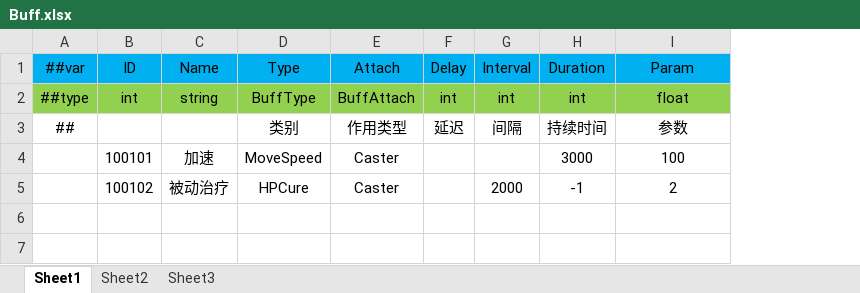
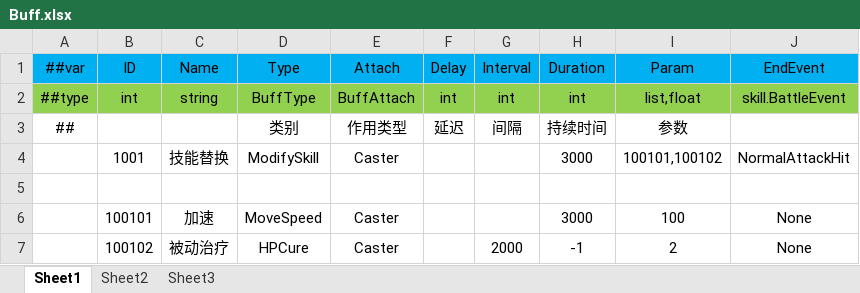
Before and after one commit to gsm958708323/HaloClient, an Excel workbook: Luban/Config/Datas/Buff/Buff.xlsx, sheet Sheet1, drawn as a sheet; values as stored, in another font and other column widths than the file's, no borders; addresses are those after the commit; the diff names each change by its address in the sheet, - before the commit and + after, or states it on an @@ line.

Commit message:
buff：1. buff下一帧才生效 2.添加技能替换buff 3.实现亚瑟强化普攻，增加其伤害

```diff
--- a/Luban/Config/Datas/Buff/Buff.xlsx (sheet Sheet1)
+++ b/Luban/Config/Datas/Buff/Buff.xlsx (sheet Sheet1)
+column J (EndEvent), row 2: skill.BattleEvent; rows 6-7: None | None
-I2 (Param): float
+I2 (Param): list,float
+row 4:  | 1001 | 技能替换 | ModifySkill | Caster |  |  | 3000 | 100101,100102 | NormalAttackHit
+row 5: (empty)
```
Also changed, not shown: Luban/Config/Datas/Skill/Skill.xlsx, Luban/Config/Datas/Unit/Hero.xlsx, 23 other files.
